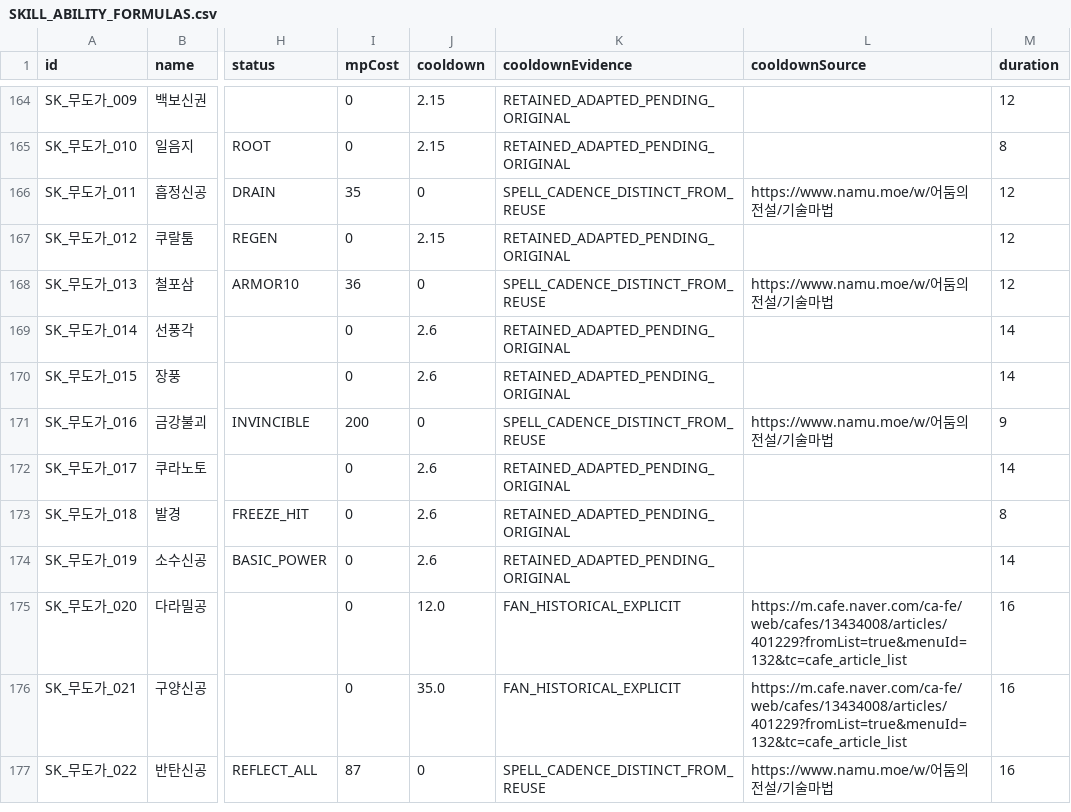
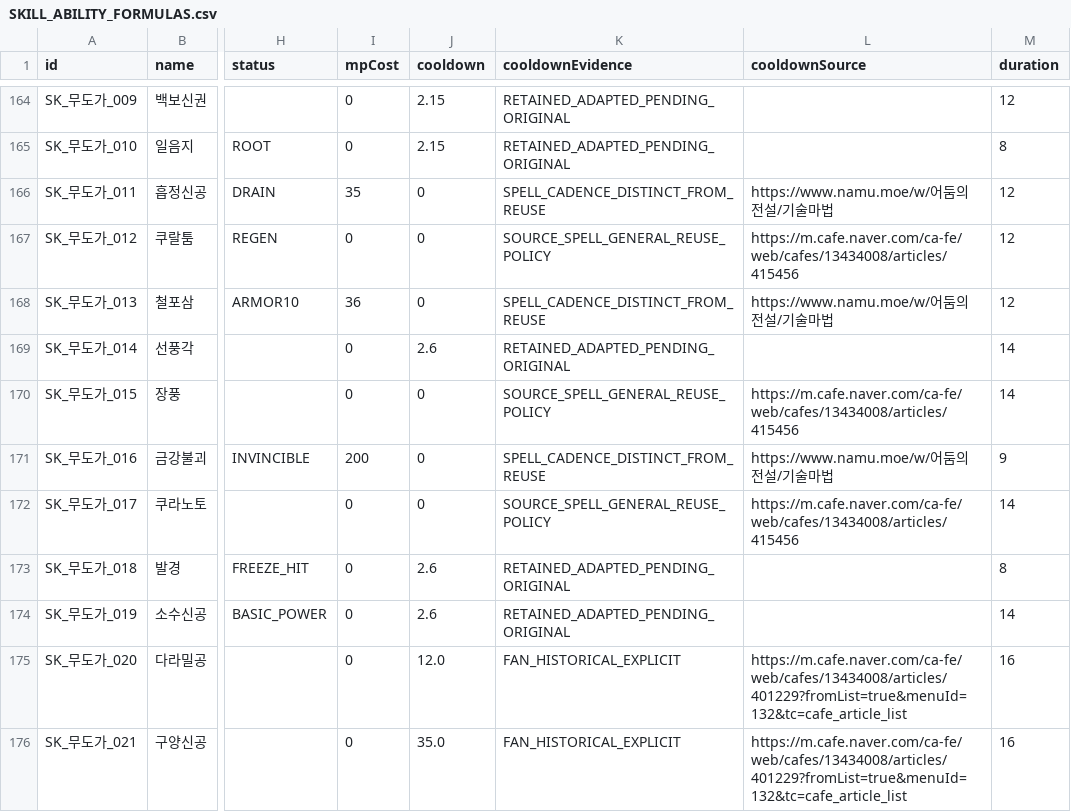
Before and after one commit to ChanJoos/Project_dark_android, a CSV file: docs/SKILL_ABILITY_FORMULAS.csv, drawn as a sheet; only a part is shown, gaps mark what is left out; the shorter side is filled out with more unchanged rows; the diff names each change by its address in the sheet, - before the commit and + after, or states it on an @@ line.

Commit message:
fix: classify source-labelled martial spells before applying reuse and shared spell cadence

```diff
--- a/docs/SKILL_ABILITY_FORMULAS.csv
+++ b/docs/SKILL_ABILITY_FORMULAS.csv
-J167 (cooldown): 2.15
+J167 (cooldown): 0
-K167 (cooldownEvidence): RETAINED_ADAPTED_PENDING_ORIGINAL
+K167 (cooldownEvidence): SOURCE_SPELL_GENERAL_REUSE_POLICY
-L167 (cooldownSource): (empty)
+L167 (cooldownSource): https://m.cafe.naver.com/ca-fe/web/cafes/13434008/articles/415456
-J170 (cooldown): 2.6
+J170 (cooldown): 0
-K170 (cooldownEvidence): RETAINED_ADAPTED_PENDING_ORIGINAL
+K170 (cooldownEvidence): SOURCE_SPELL_GENERAL_REUSE_POLICY
-L170 (cooldownSource): (empty)
+L170 (cooldownSource): https://m.cafe.naver.com/ca-fe/web/cafes/13434008/articles/415456
-J172 (cooldown): 2.6
+J172 (cooldown): 0
-K172 (cooldownEvidence): RETAINED_ADAPTED_PENDING_ORIGINAL
+K172 (cooldownEvidence): SOURCE_SPELL_GENERAL_REUSE_POLICY
-L172 (cooldownSource): (empty)
+L172 (cooldownSource): https://m.cafe.naver.com/ca-fe/web/cafes/13434008/articles/415456
```
Also changed, not shown: docs/SKILL_ACTION_DECISIONS.csv, docs/SKILL_PRESENTATION_MAPPING.csv, 16 other files.
